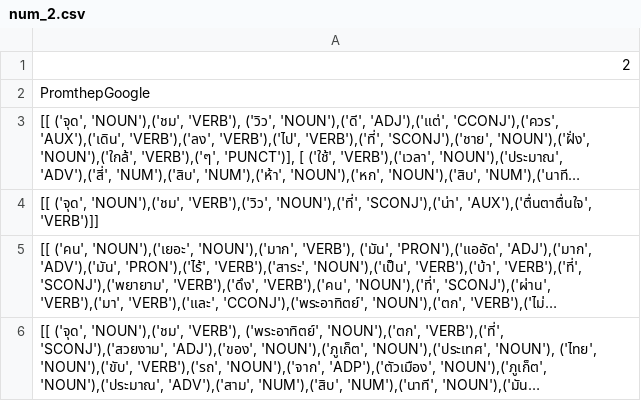
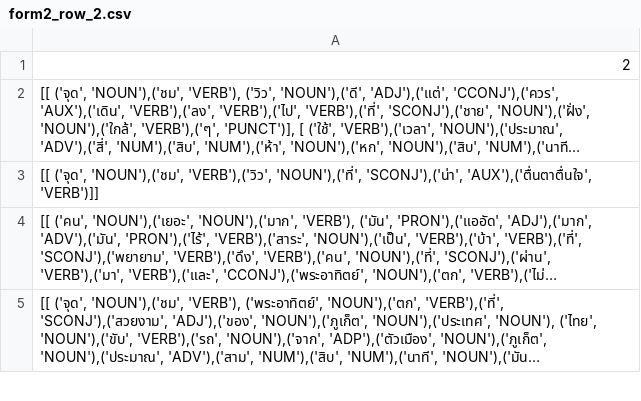
Before and after one commit to totaeza31/MyProject, a CSV file: ReplacePOSall/resultReplacePOS/form2/form2_row_2.csv (was ReplacePOSall/resultReplacePOS/form2/num_2.csv), drawn as a sheet; only a part is shown; long unchanged cells end in …; the diff names each change by its address in the sheet, - before the commit and + after, or states it on an @@ line.

```diff
--- a/ReplacePOSall/resultReplacePOS/form2/num_2.csv
+++ b/ReplacePOSall/resultReplacePOS/form2/form2_row_2.csv
-row 2: PromthepGoogle
```
Also changed, not shown: ReplacePOSall/resultReplacePOS/form1/form1_row_0.csv, ReplacePOSall/resultReplacePOS/form2/form2_row_1.csv, 8 other files.
